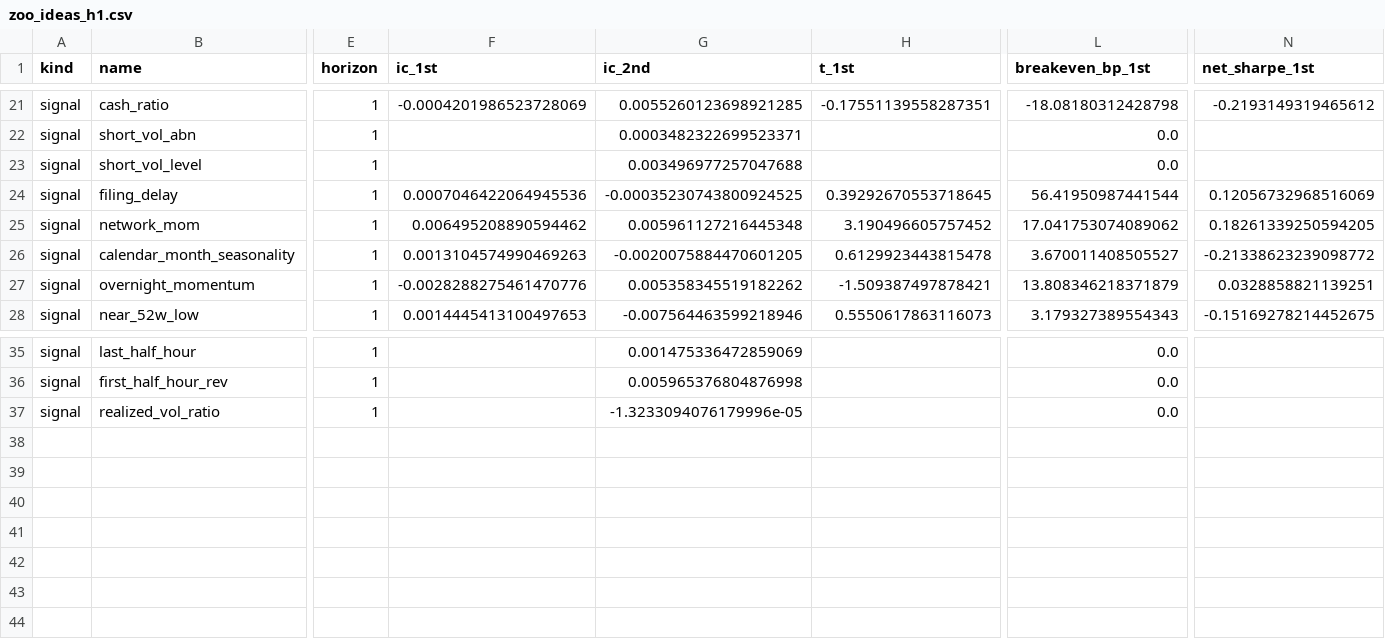
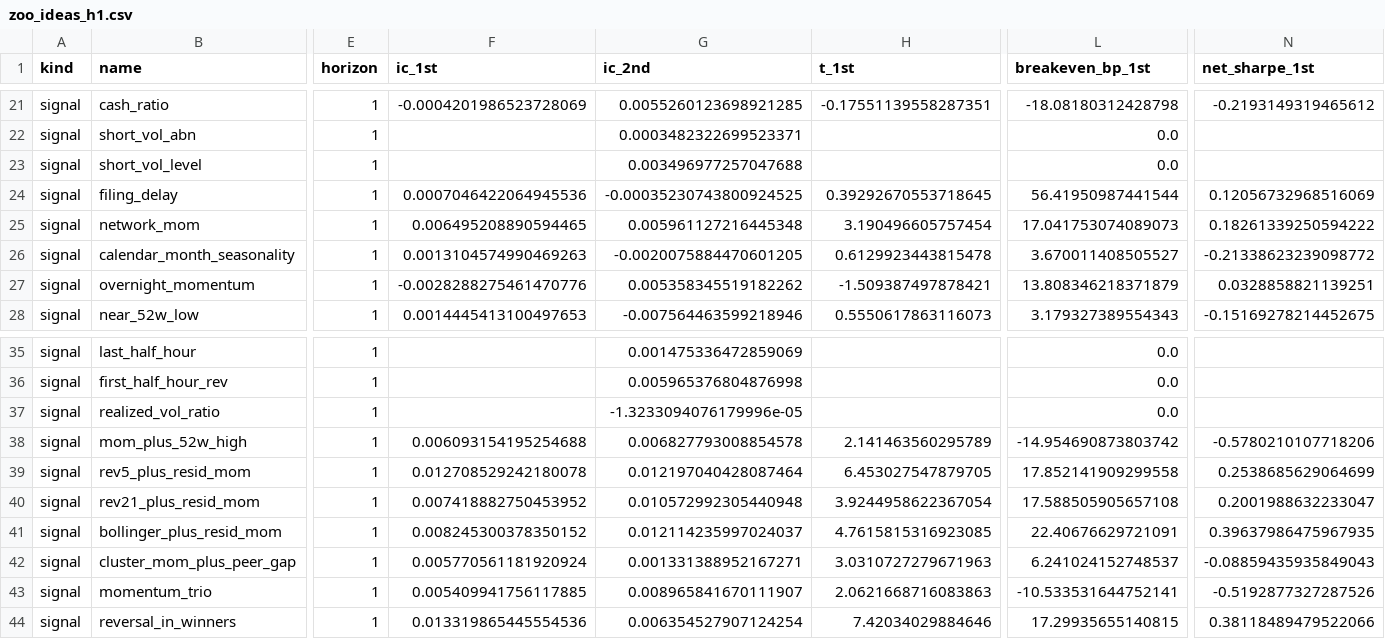
Before and after one commit to ASCoding11/Quant-Trading, a CSV file: research/zoo/parts/zoo_ideas_h1.csv, drawn as a sheet; only a part is shown, gaps mark what is left out; rows hold the shown columns only; the diff covers the shown part only; the diff names each change by its address in the sheet, - before the commit and + after, or states it on an @@ line.

```diff
--- a/research/zoo/parts/zoo_ideas_h1.csv
+++ b/research/zoo/parts/zoo_ideas_h1.csv
-F25 (ic_1st): 0.006495208890594462
+F25 (ic_1st): 0.006495208890594465
-H25 (t_1st): 3.190496605757452
+H25 (t_1st): 3.190496605757454
-L25 (breakeven_bp_1st): 17.041753074089062
+L25 (breakeven_bp_1st): 17.041753074089073
-N25 (net_sharpe_1st): 0.18261339250594205
+N25 (net_sharpe_1st): 0.18261339250594222
+row 38: signal | mom_plus_52w_high | 1 | 0.006093154195254688 | 0.006827793008854578 | 2.141463560295789 | -14.954690873803742 | -0.5780210107718206
+row 39: signal | rev5_plus_resid_mom | 1 | 0.012708529242180078 | 0.012197040428087464 | 6.453027547879705 | 17.852141909299558 | 0.2538685629064699
+row 40: signal | rev21_plus_resid_mom | 1 | 0.007418882750453952 | 0.010572992305440948 | 3.9244958622367054 | 17.588505905657108 | 0.2001988632233047
+row 41: signal | bollinger_plus_resid_mom | 1 | 0.008245300378350152 | 0.012114235997024037 | 4.7615815316923085 | 22.40676629721091 | 0.39637986475967935
+row 42: signal | cluster_mom_plus_peer_gap | 1 | 0.005770561181920924 | 0.001331388952167271 | 3.0310727279671963 | 6.241024152748537 | -0.08859435935849043
+row 43: signal | momentum_trio | 1 | 0.005409941756117885 | 0.008965841670111907 | 2.0621668716083863 | -10.533531644752141 | -0.5192877327287526
+row 44: signal | reversal_in_winners | 1 | 0.013319865445554536 | 0.006354527907124254 | 7.42034029884646 | 17.29935655140815 | 0.38118489479522066
```
Also changed, not shown: 29 edited cells elsewhere in this file, research/zoo/parts/zoo_ideas_h21.csv, research/zoo/parts/zoo_ideas_h5.csv, 4 other files.
